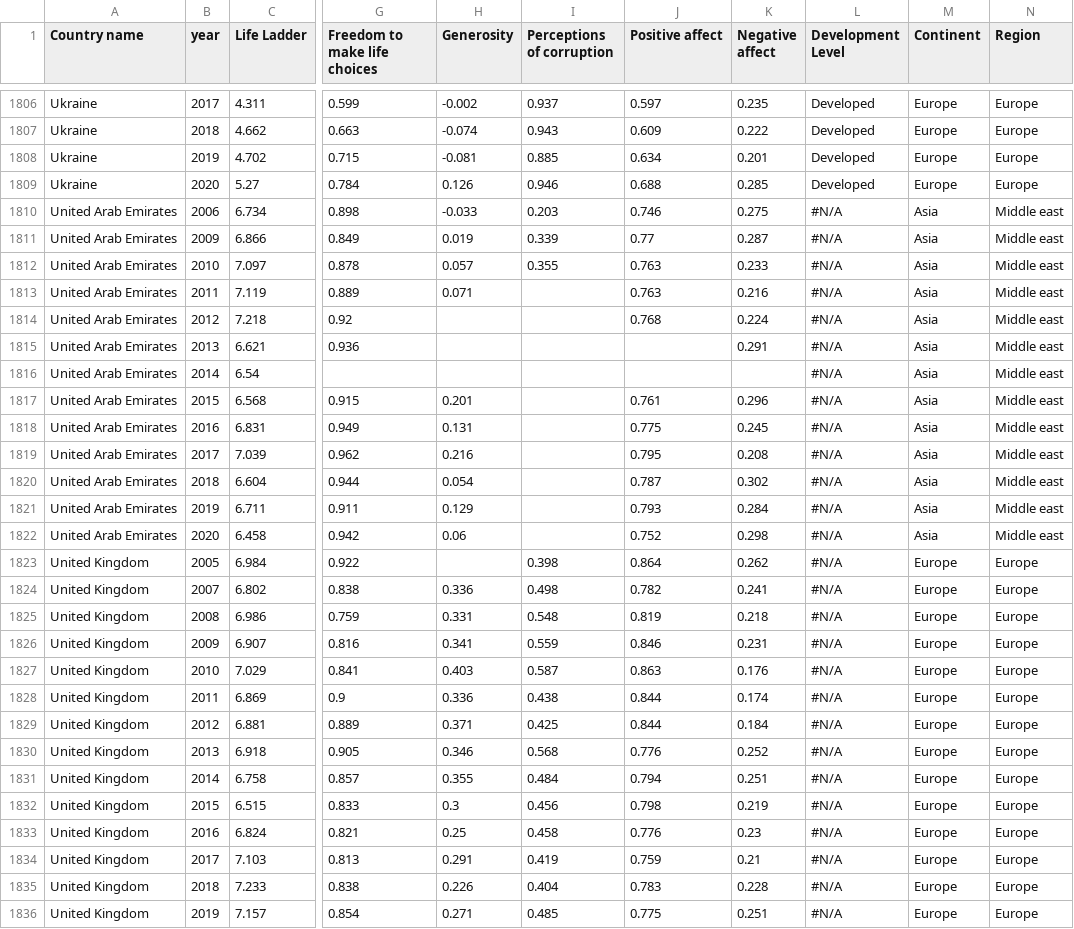
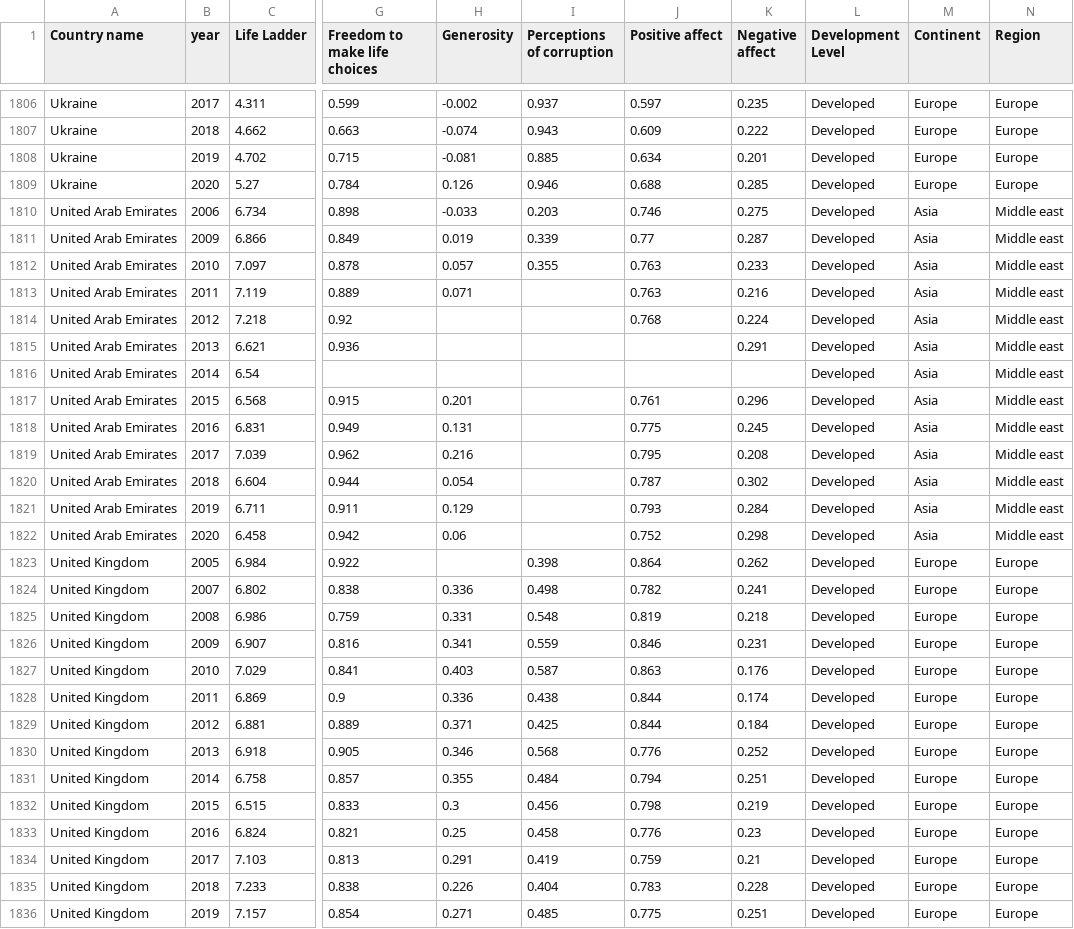
Before and after one commit to yinghao11/World-Happiness-Analysis, a CSV file: 2021.csv, drawn as a sheet; only a part is shown, gaps mark what is left out; the diff covers the shown part only; the diff names each change by its address in the sheet, - before the commit and + after, or states it on an @@ line.

Commit message:
uqdate dataset

```diff
--- a/2021.csv
+++ b/2021.csv
-L1810:L1836 (Development Level): #N/A
+L1810:L1836 (Development Level): Developed
```
Also changed, not shown: 126 edited cells elsewhere in this file, 17_19_sample.csv, 2015-2020.csv, 1 other file.
